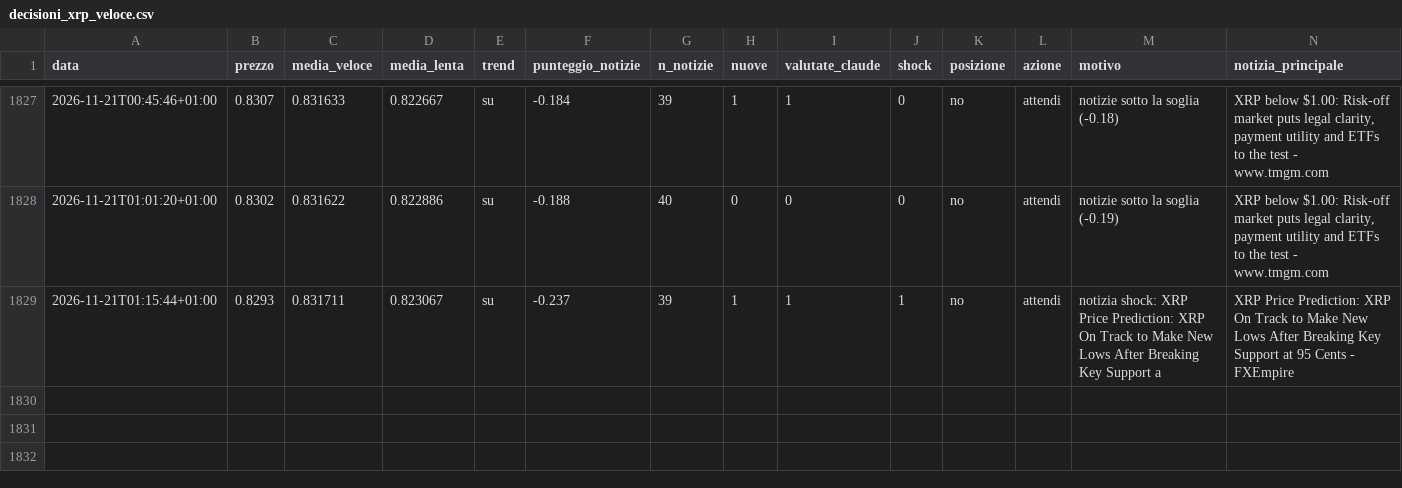
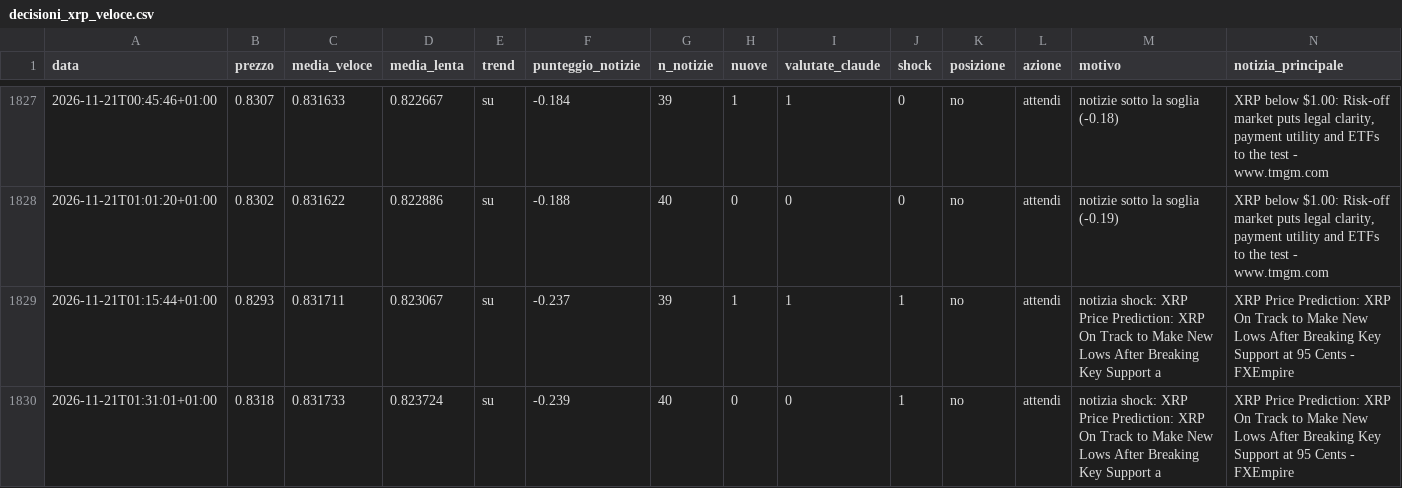
Before and after one commit to Van3d-max/sol-sentinel-, a CSV file: decisioni_xrp_veloce.csv, drawn as a sheet; only a part is shown, gaps mark what is left out; rows hold the shown columns only; the diff names each change by its address in the sheet, - before the commit and + after, or states it on an @@ line.

```diff
--- a/decisioni_xrp_veloce.csv
+++ b/decisioni_xrp_veloce.csv
+row 1830: 2026-11-21T01:31:01+01:00 | 0.8318 | 0.831733 | 0.823724 | su | -0.239 | 40 | 0 | 0 | 1 | no | attendi | notizia shock: XRP Price Prediction: XRP On Track to Make New Lows After Breaking Key Support a | XRP Price Prediction: XRP On Track to Make New Lows After Breaking Key Support at 95 Cents - FXEmpire
```
Also changed, not shown: decisioni_btc_veloce.csv, decisioni_eth_veloce.csv, 9 other files.
